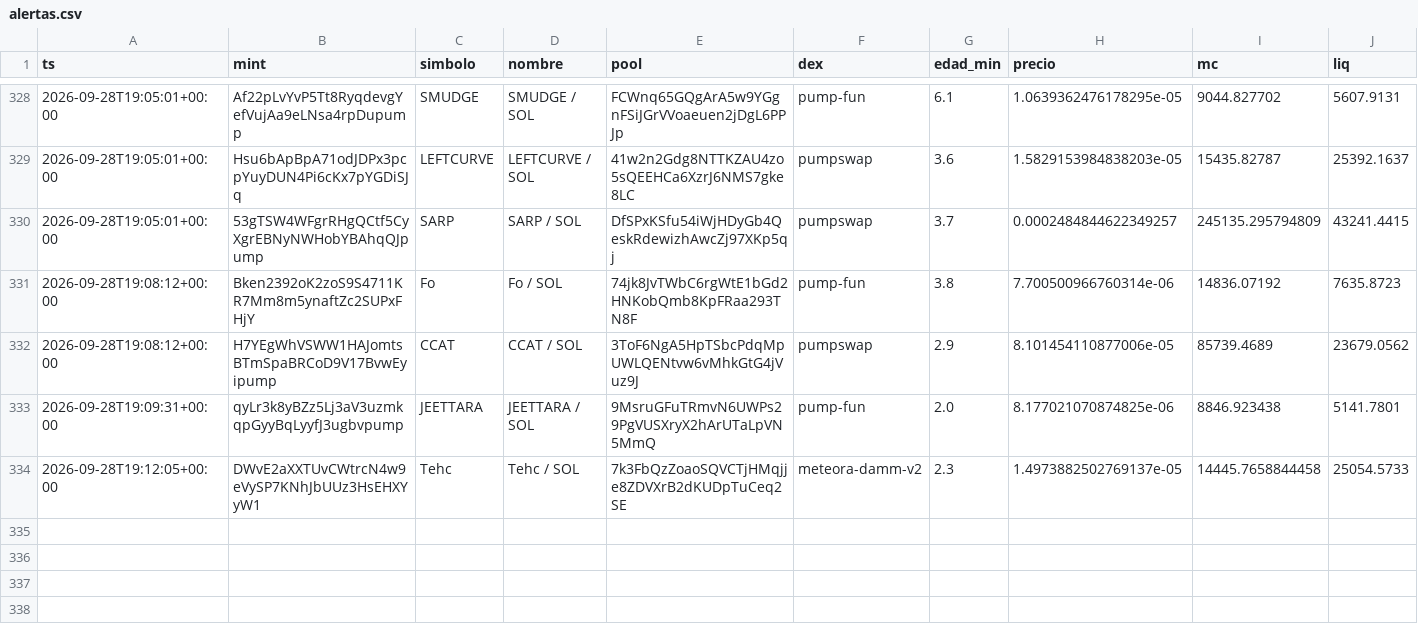
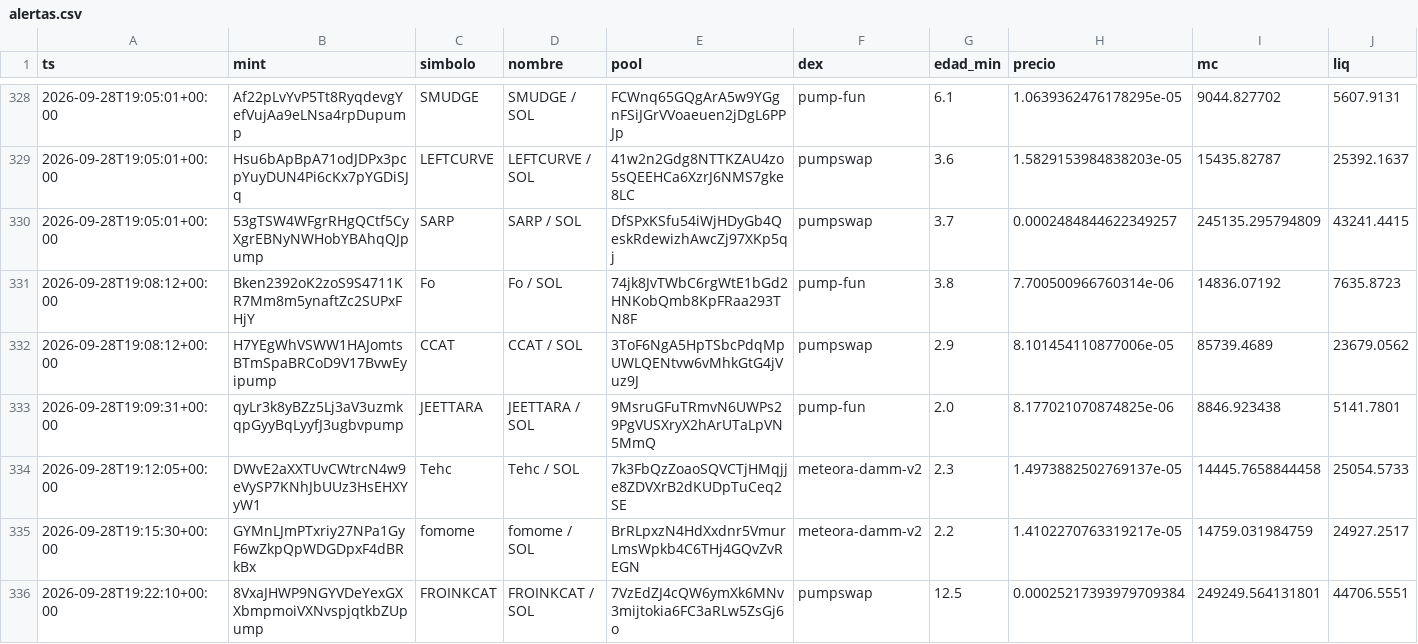
Before and after one commit to eriphelo15/An-lisis-cuantitativo, a CSV file: alertas.csv, drawn as a sheet; only a part is shown, gaps mark what is left out; rows hold the shown columns only; the diff names each change by its address in the sheet, - before the commit and + after, or states it on an @@ line.

```diff
--- a/alertas.csv
+++ b/alertas.csv
+row 335: 2026-09-28T19:15:30+00:00 | GYMnLJmPTxriy27NPa1GyF6wZkpQpWDGDpxF4dBRkBx | fomome | fomome / SOL | BrRLpxzN4HdXxdnr5VmurLmsWpkb4C6THj4GQvZvREGN | meteora-damm-v2 | 2.2 | 1.4102270763319217e-05 | 14759.031984759 | 24927.2517
+row 336: 2026-09-28T19:22:10+00:00 | 8VxaJHWP9NGYVDeYexGXXbmpmoiVXNvspjqtkbZUpump | FROINKCAT | FROINKCAT / SOL | 7VzEdZJ4cQW6ymXk6MNv3mijtokia6FC3aRLw5ZsGj6o | pumpswap | 12.5 | 0.00025217393979709384 | 249249.564131801 | 44706.5551
```
Also changed, not shown: 5 other files.
